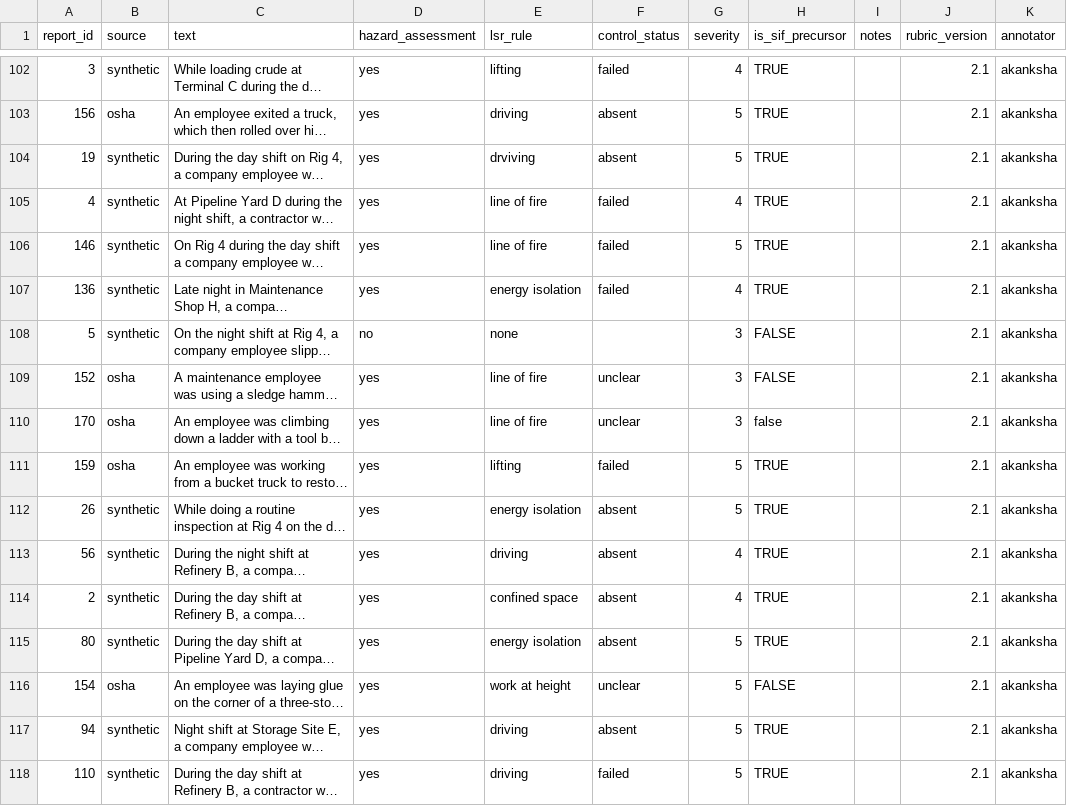
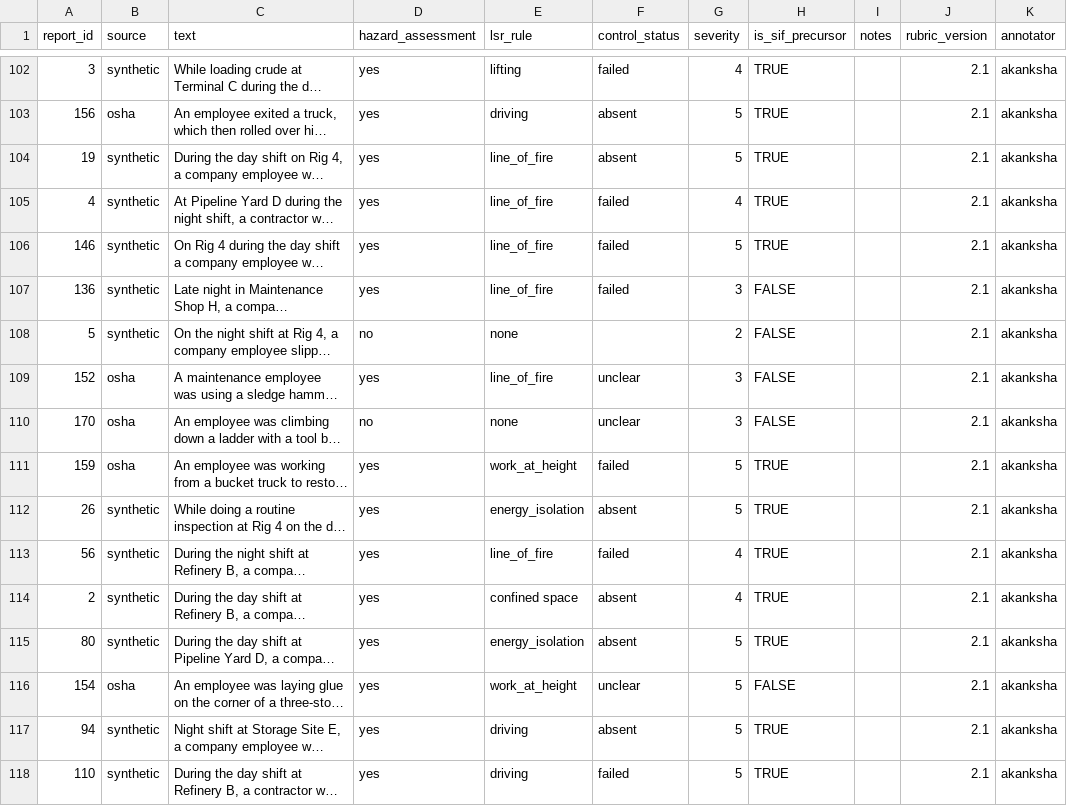
Before and after one commit to sukanya-2006/SANKET, a CSV file: data/global_labels_akanksha2M6.csv (was data/gold_labels_akanksha.csv), drawn as a sheet; only a part is shown, gaps mark what is left out; long unchanged cells end in …; the diff covers the shown part only; the diff names each change by its address in the sheet, - before the commit and + after, or states it on an @@ line.

```diff
--- a/data/gold_labels_akanksha.csv
+++ b/data/global_labels_akanksha2M6.csv
-E104 (lsr_rule): drviving
+E104 (lsr_rule): line_of_fire
-E105:E106 (lsr_rule): line of fire
+E105:E106 (lsr_rule): line_of_fire
-E107 (lsr_rule): energy isolation
+E107 (lsr_rule): line_of_fire
-G107 (severity): 4
+G107 (severity): 3
-H107 (is_sif_precursor): TRUE
+H107 (is_sif_precursor): FALSE
-G108 (severity): 3
+G108 (severity): 2
-E109 (lsr_rule): line of fire
+E109 (lsr_rule): line_of_fire
-D110 (hazard_assessment): yes
+D110 (hazard_assessment): no
-E110 (lsr_rule): line of fire
+E110 (lsr_rule): none
-H110 (is_sif_precursor): false
+H110 (is_sif_precursor): FALSE
-E111 (lsr_rule): lifting
+E111 (lsr_rule): work_at_height
-E112 (lsr_rule): energy isolation
+E112 (lsr_rule): energy_isolation
-E113 (lsr_rule): driving
+E113 (lsr_rule): line_of_fire
-F113 (control_status): absent
+F113 (control_status): failed
-E115 (lsr_rule): energy isolation
+E115 (lsr_rule): energy_isolation
-E116 (lsr_rule): work at height
+E116 (lsr_rule): work_at_height
```
Also changed, not shown: 117 edited cells elsewhere in this file, data/global_labels_sukanya2M6 .csv, data/gold_labels.csv, 5 other files.
